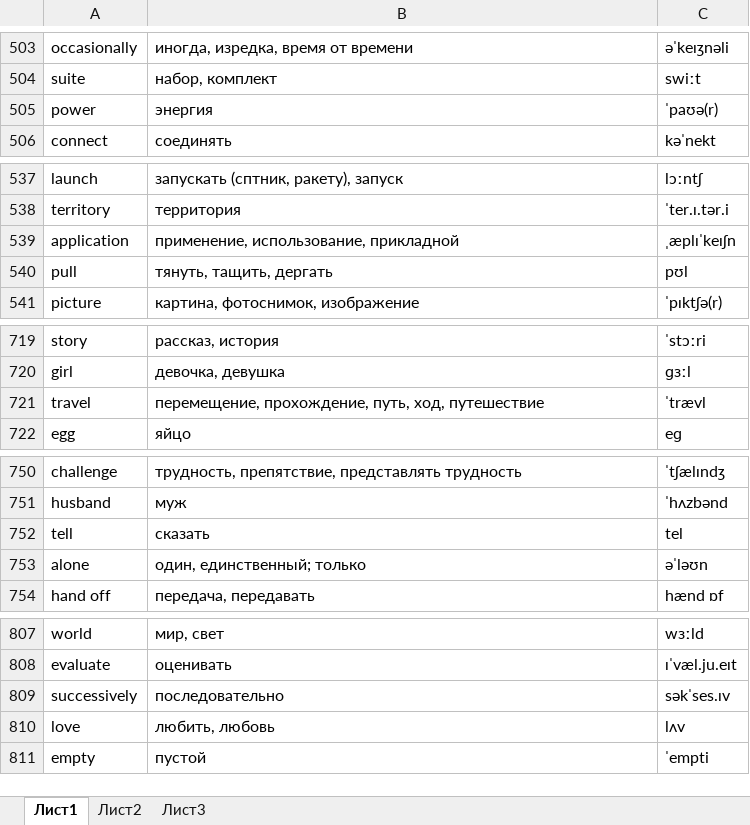
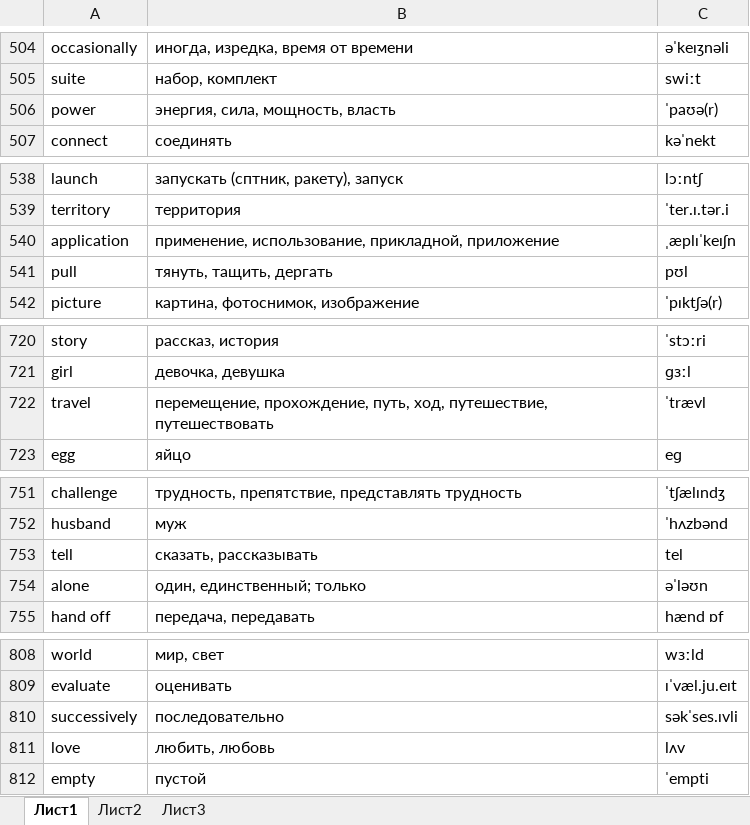
Before and after one commit to mrStat1c/EngWords, an Excel workbook: app/src/main/res/raw/dictionary.xlsx, sheet Лист1, drawn as a sheet; only a part is shown, gaps mark what is left out; values as stored, in another font and other column widths than the file's, no borders; conditional formats and table styles not drawn; addresses are those after the commit; the diff covers the shown part only; the diff names each change by its address in the sheet, - before the commit and + after, or states it on an @@ line.

```diff
--- a/app/src/main/res/raw/dictionary.xlsx (sheet Лист1)
+++ b/app/src/main/res/raw/dictionary.xlsx (sheet Лист1)
-B506: энергия
+B506: энергия, сила, мощность, власть
-B540: применение, использование, прикладной
+B540: применение, использование, прикладной, приложение
-B722: …путь, ход, путешествие
+B722: …путь, ход, путешествие, путешествовать
-B753: сказать
+B753: сказать, рассказывать
-C810: səkˈses.ɪv
+C810: səkˈses.ɪvli
```
Also changed, not shown: 70 added rows, 1 removed row and 19 edited cells elsewhere in this sheet, 2 other files.
